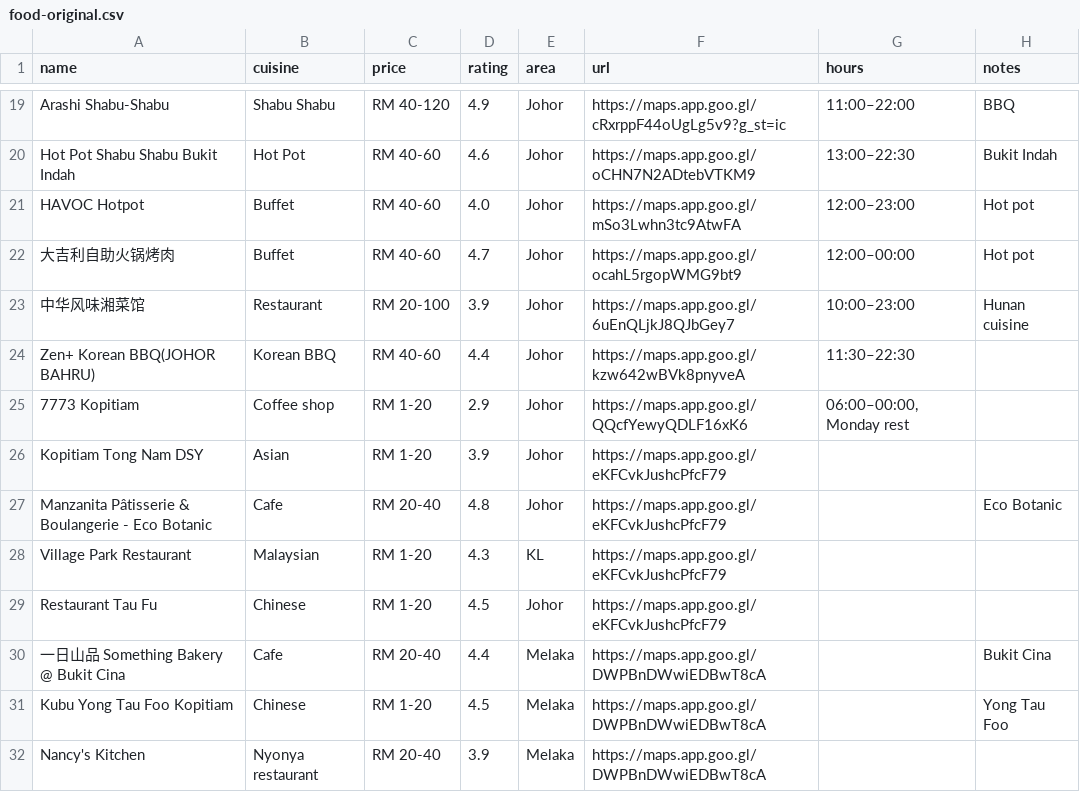
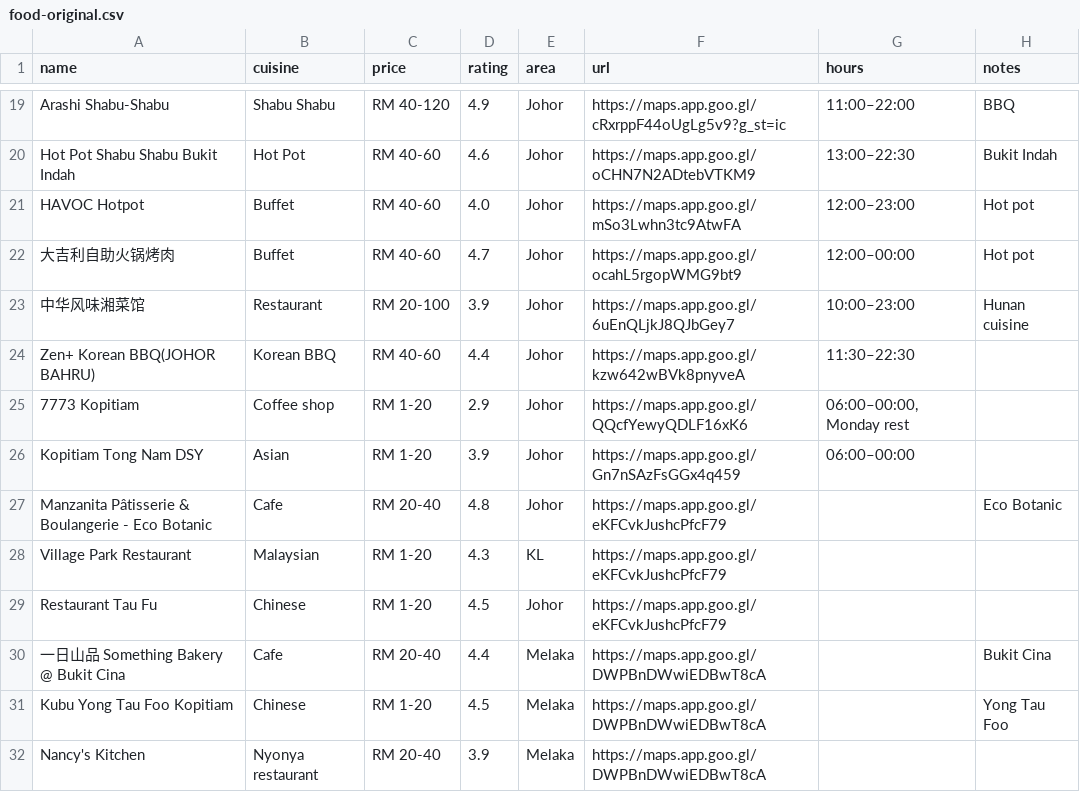
Before and after one commit to FlavorJoy/MalaysiaFood, a CSV file: food-original.csv, drawn as a sheet; only a part is shown, gaps mark what is left out.

Commit message:
Update food-original.csv

```diff
--- a/food-original.csv
+++ b/food-original.csv
@@ -25,3 +25,3 @@ Zen+ Korean BBQ(JOHOR BAHRU),Korean BBQ,RM 40-60,4.4,Johor,https://maps.app.goo.
 7773 Kopitiam,Coffee shop,RM 1-20,2.9,Johor,https://maps.app.goo.gl/QQcfYewyQDLF16xK6,"06:00–00:00, Monday rest",
-Kopitiam Tong Nam DSY,Asian,RM 1-20,3.9,Johor,https://maps.app.goo.gl/eKFCvkJushcPfcF79,,
+Kopitiam Tong Nam DSY,Asian,RM 1-20,3.9,Johor,https://maps.app.goo.gl/Gn7nSAzFsGGx4q459,06:00–00:00,
 Manzanita Pâtisserie & Boulangerie - Eco Botanic,Cafe,RM 20-40,4.8,Johor,https://maps.app.goo.gl/eKFCvkJushcPfcF79,,Eco Botanic
```
